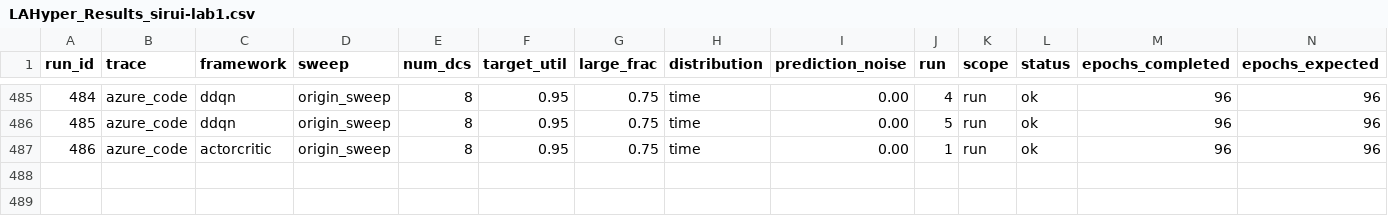
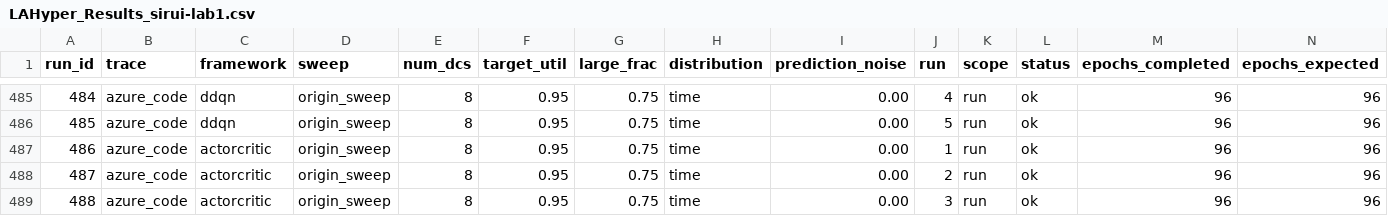
Before and after one commit to hmoore01/LLMScheduling, a CSV file: ipdps/experiment_results/LAHyper_Results_sirui-lab1.csv, drawn as a sheet; only a part is shown, gaps mark what is left out; rows hold the shown columns only; the diff names each change by its address in the sheet, - before the commit and + after, or states it on an @@ line.

Commit message:
results[sirui-lab1]: 2026-06-14 21:52:02

```diff
--- a/ipdps/experiment_results/LAHyper_Results_sirui-lab1.csv
+++ b/ipdps/experiment_results/LAHyper_Results_sirui-lab1.csv
+row 488: 487 | azure_code | actorcritic | origin_sweep | 8 | 0.95 | 0.75 | time | 0.00 | 2 | run | ok | 96 | 96
+row 489: 488 | azure_code | actorcritic | origin_sweep | 8 | 0.95 | 0.75 | time | 0.00 | 3 | run | ok | 96 | 96
```
